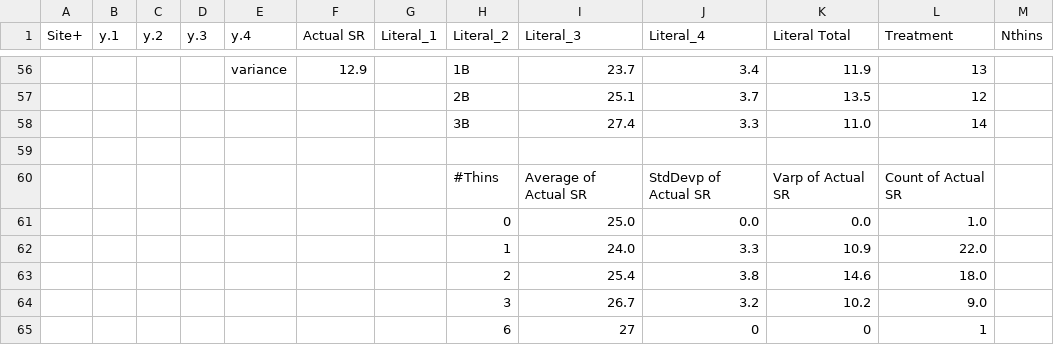
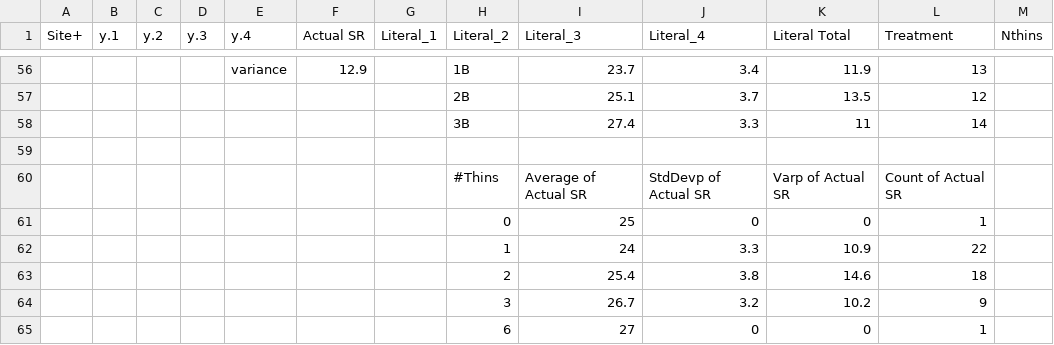
Before and after one commit to woodjessem/Songbird-pine-project, a CSV file: 17_SR_Sites_by_Counts_1_4.csv, drawn as a sheet; only a part is shown, gaps mark what is left out; removed rows and columns are numbered as before the commit, all else as after; the diff names each change by its address in the sheet, - before the commit and + after, or states it on an @@ line.

```diff
--- a/17_SR_Sites_by_Counts_1_4.csv
+++ b/17_SR_Sites_by_Counts_1_4.csv
-K58 (Literal Total): 11.0
+K58 (Literal Total): 11
-row 61:  |  |  |  |  |  |  | 0 | 25.0 | 0.0 | 0.0 | 1.0
+row 61:  |  |  |  |  |  |  | 0 | 25 | 0 | 0 | 1
-I62 (Literal_3): 24.0
+I62 (Literal_3): 24
-L62 (Treatment): 22.0
+L62 (Treatment): 22
-L63 (Treatment): 18.0
+L63 (Treatment): 18
-L64 (Treatment): 9.0
+L64 (Treatment): 9
```
Also changed, not shown: 18 other files.
